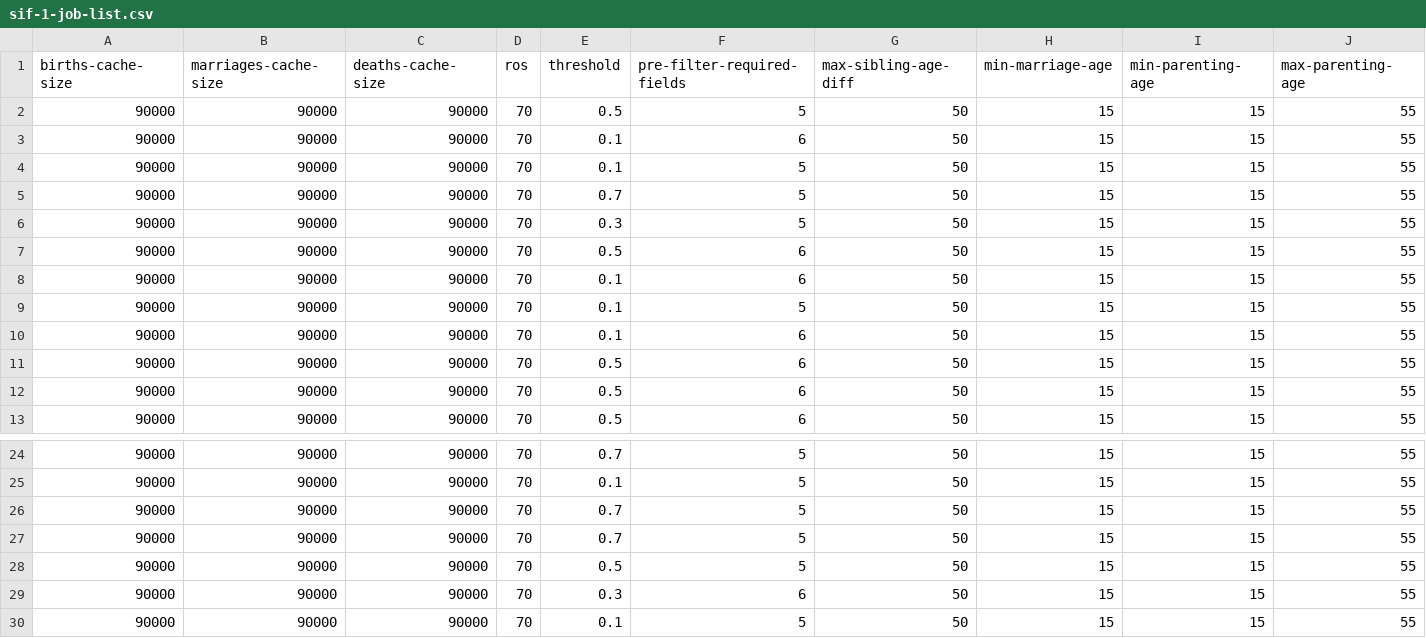
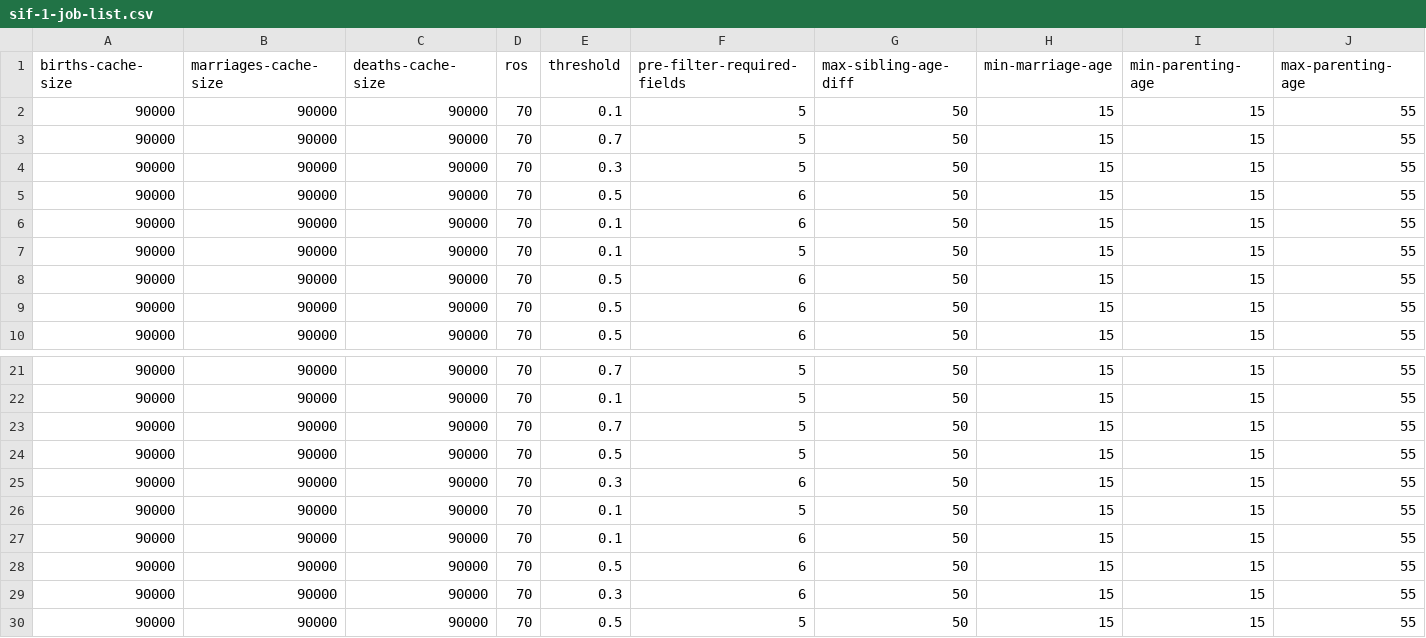
Before and after one commit to stacs-srg/population-linkage, a CSV file: cluster-runs/jobQ/split/sif-1-job-list.csv, drawn as a sheet; only a part is shown, gaps mark what is left out; the shorter side is filled out with more unchanged rows; rows hold the shown columns only; the diff names each change by its address in the sheet, - before the commit and + after, or states it on an @@ line.

Commit message:
Results from sif-1

```diff
--- a/cluster-runs/jobQ/split/sif-1-job-list.csv
+++ b/cluster-runs/jobQ/split/sif-1-job-list.csv
-row 2: 90000 | 90000 | 90000 | 70 | 0.5 | 5 | 50 | 15 | 15 | 55
-row 3: 90000 | 90000 | 90000 | 70 | 0.1 | 6 | 50 | 15 | 15 | 55
-row 10: 90000 | 90000 | 90000 | 70 | 0.1 | 6 | 50 | 15 | 15 | 55
-row 26: 90000 | 90000 | 90000 | 70 | 0.7 | 5 | 50 | 15 | 15 | 55
```
